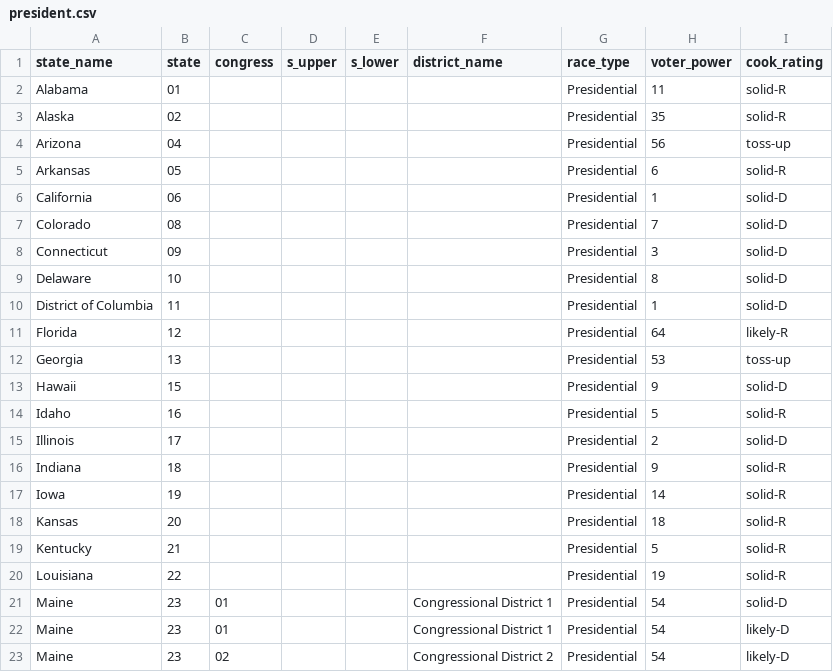
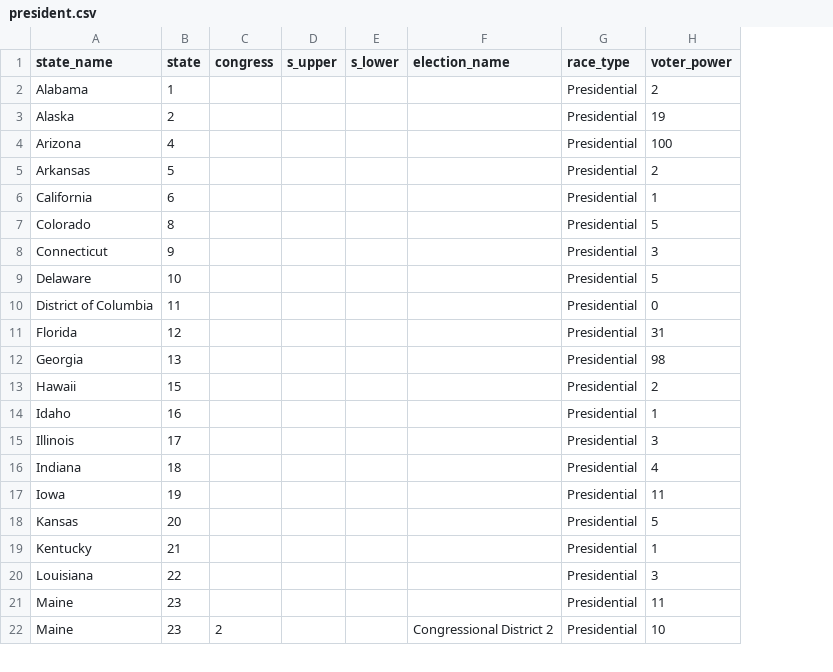
Before and after one commit to PJSuoc/Maximizer-App, a CSV file: server/static/data/csv_imports/president.csv, drawn as a sheet; only a part is shown; removed rows and columns are numbered as before the commit, all else as after; the diff covers the shown part only; the diff names each change by its address in the sheet, - before the commit and + after, or states it on an @@ line.

```diff
--- a/server/static/data/csv_imports/president.csv
+++ b/server/static/data/csv_imports/president.csv
-column I (cook_rating), rows 2-21: solid-R | solid-R | toss-up | solid-R | solid-D | solid-D | solid-D | solid-D | solid-D | likely-R | toss-up | solid-D | solid-R | solid-D | solid-R | solid-R | solid-R | solid-R | solid-R | solid-D; row 23: likely-D
-F1: district_name
+F1: election_name
-B2 (state): 01
+B2 (state): 1
-H2 (voter_power): 11
+H2 (voter_power): 2
-B3 (state): 02
+B3 (state): 2
-H3 (voter_power): 35
+H3 (voter_power): 19
-B4 (state): 04
+B4 (state): 4
-H4 (voter_power): 56
+H4 (voter_power): 100
-B5 (state): 05
+B5 (state): 5
-H5 (voter_power): 6
+H5 (voter_power): 2
-B6 (state): 06
+B6 (state): 6
-B7 (state): 08
+B7 (state): 8
-H7 (voter_power): 7
+H7 (voter_power): 5
-B8 (state): 09
+B8 (state): 9
-H9 (voter_power): 8
+H9 (voter_power): 5
-H10 (voter_power): 1
+H10 (voter_power): 0
-H11 (voter_power): 64
+H11 (voter_power): 31
-H12 (voter_power): 53
+H12 (voter_power): 98
-H13 (voter_power): 9
+H13 (voter_power): 2
-H14 (voter_power): 5
+H14 (voter_power): 1
-H15 (voter_power): 2
+H15 (voter_power): 3
-H16 (voter_power): 9
+H16 (voter_power): 4
-H17 (voter_power): 14
+H17 (voter_power): 11
-H18 (voter_power): 18
+H18 (voter_power): 5
-H19 (voter_power): 5
+H19 (voter_power): 1
-H20 (voter_power): 19
+H20 (voter_power): 3
-C21 (congress): 01
+C21 (congress): (empty)
-F21 (election_name): Congressional District 1
+F21 (election_name): (empty)
-H21 (voter_power): 54
+H21 (voter_power): 11
-row 22: Maine | 23 | 01 |  |  | Congressional District 1 | Presidential | 54 | likely-D
-C22 (congress): 02
+C22 (congress): 2
-H22 (voter_power): 54
+H22 (voter_power): 10
```
Also changed, not shown: 2 added rows, 1 removed row and 40 edited cells elsewhere in this file, server/static/data/csv_imports/candidates.csv, server/static/data/csv_imports/congress_house.csv, 10 other files.
